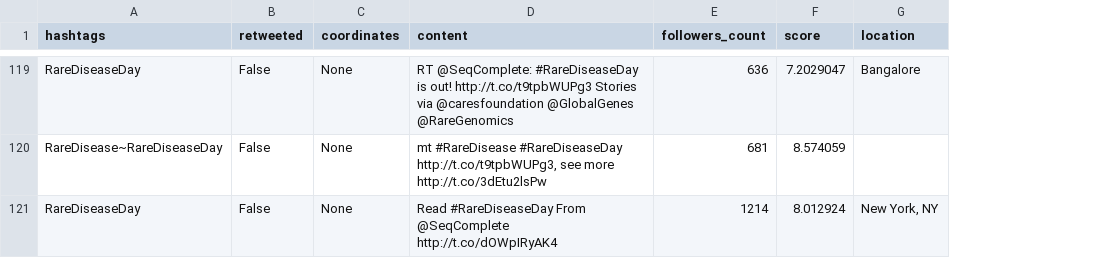
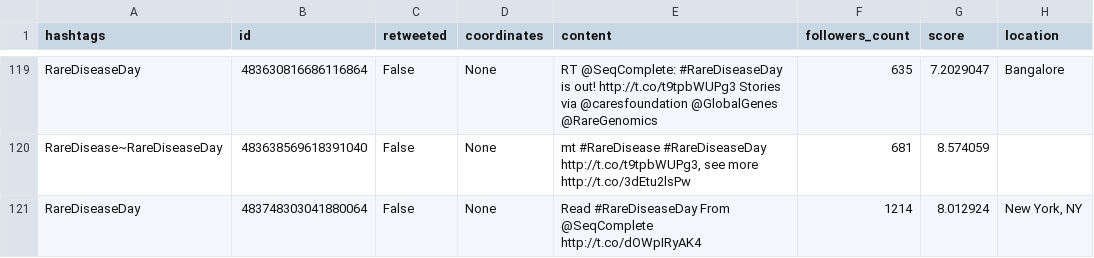
Before and after one commit to grfiv/healthcare_twitter_analysis, a CSV file: Tweets_RareDiseaseDay_full.csv, drawn as a sheet; only a part is shown, gaps mark what is left out; addresses are those after the commit; the diff covers the shown part only; the diff names each change by its address in the sheet, - before the commit and + after, or states it on an @@ line.

```diff
--- a/Tweets_RareDiseaseDay_full.csv
+++ b/Tweets_RareDiseaseDay_full.csv
+column B (id), rows 119-121: 483630816686116864 | 483638569618391040 | 483748303041880064
-F119 (followers_count): 636
+F119 (followers_count): 635
```
Also changed, not shown: 1 added row, 1 removed row and 38 edited cells elsewhere in this file, Tweets_CancerChat_full.csv, 3 other files.
